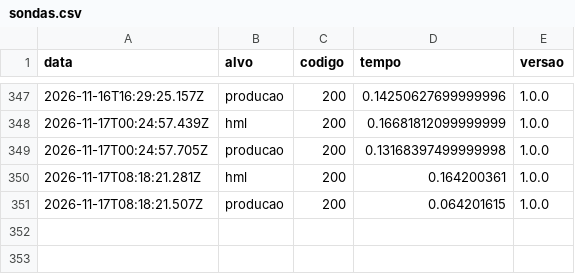
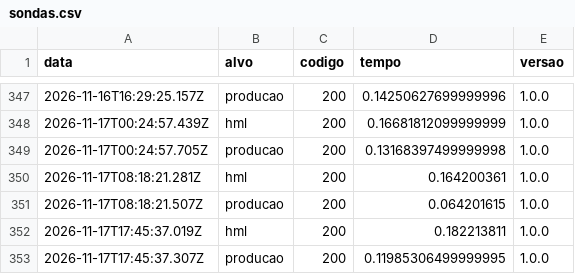
Before and after one commit to luccalck/desafio-arcade, a CSV file: status/sondas.csv, drawn as a sheet; only a part is shown, gaps mark what is left out.

```diff
--- a/status/sondas.csv
+++ b/status/sondas.csv
@@ -351 +351,3 @@ data,alvo,codigo,tempo,versao
 2026-11-17T08:18:21.507Z,producao,200,0.064201615,1.0.0
+2026-11-17T17:45:37.019Z,hml,200,0.182213811,1.0.0
+2026-11-17T17:45:37.307Z,producao,200,0.11985306499999995,1.0.0
```
Also changed, not shown: 3 other files.
